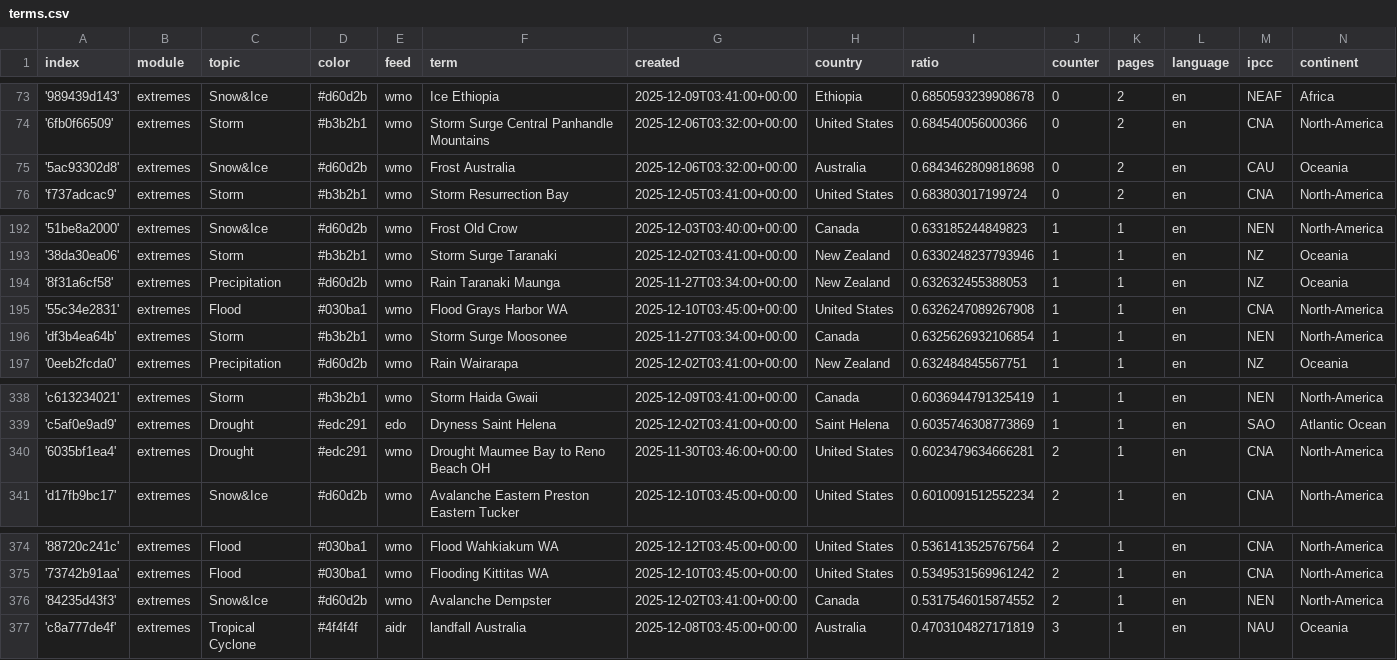
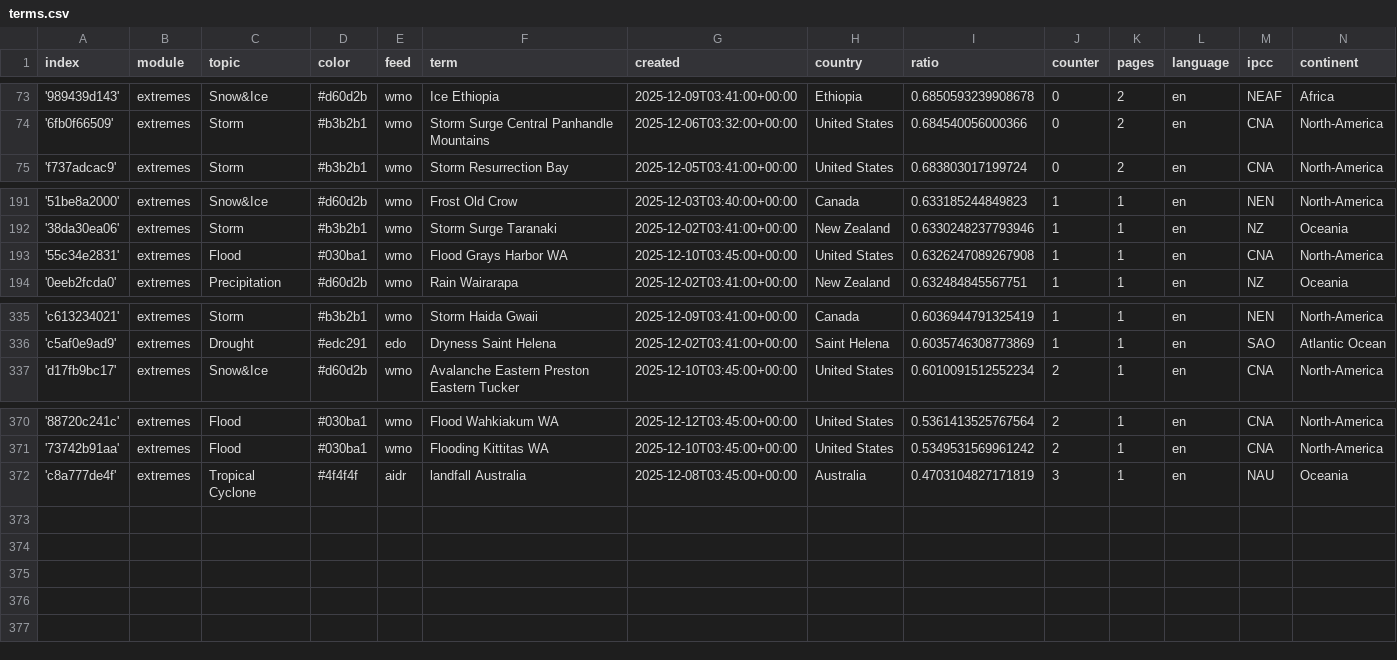
Before and after one commit to picawe-news/englishExtremes, a CSV file: terms.csv, drawn as a sheet; only a part is shown, gaps mark what is left out.

Commit message:
Commit from GitHub Actions (harvest:0.0)

```diff
--- a/terms.csv
+++ b/terms.csv
@@ -74,3 +74,2 @@ index,module,topic,color,feed,term,created,country,ratio,counter,pages,language,
 '6fb0f66509',extremes,Storm,#b3b2b1,wmo,Storm Surge Central Panhandle Mountains,2025-12-06T03:32:00+00:00,United States,0.684540056000366,0,2,en,CNA,North-America
-'5ac93302d8',extremes,Snow&Ice,#d60d2b,wmo,Frost Australia,2025-12-06T03:32:00+00:00,Australia,0.6843462809818698,0,2,en,CAU,Oceania
 'f737adcac9',extremes,Storm,#b3b2b1,wmo,Storm Resurrection Bay,2025-12-05T03:41:00+00:00,United States,0.683803017199724,0,2,en,CNA,North-America
@@ -193,5 +192,3 @@ index,module,topic,color,feed,term,created,country,ratio,counter,pages,language,
 '38da30ea06',extremes,Storm,#b3b2b1,wmo,Storm Surge Taranaki,2025-12-02T03:41:00+00:00,New Zealand,0.6330248237793946,1,1,en,NZ,Oceania
-'8f31a6cf58',extremes,Precipitation,#d60d2b,wmo,Rain Taranaki Maunga,2025-11-27T03:34:00+00:00,New Zealand,0.632632455388053,1,1,en,NZ,Oceania
 '55c34e2831',extremes,Flood,#030ba1,wmo,Flood Grays Harbor WA,2025-12-10T03:45:00+00:00,United States,0.6326247089267908,1,1,en,CNA,North-America
-'df3b4ea64b',extremes,Storm,#b3b2b1,wmo,Storm Surge Moosonee,2025-11-27T03:34:00+00:00,Canada,0.6325626932106854,1,1,en,NEN,North-America
 '0eeb2fcda0',extremes,Precipitation,#d60d2b,wmo,Rain Wairarapa,2025-12-02T03:41:00+00:00,New Zealand,0.632484845567751,1,1,en,NZ,Oceania
@@ -339,3 +336,2 @@ index,module,topic,color,feed,term,created,country,ratio,counter,pages,language,
 'c5af0e9ad9',extremes,Drought,#edc291,edo,Dryness Saint Helena,2025-12-02T03:41:00+00:00,Saint Helena,0.6035746308773869,1,1,en,SAO,Atlantic Ocean
-'6035bf1ea4',extremes,Drought,#edc291,wmo,Drought Maumee Bay to Reno Beach OH,2025-11-30T03:46:00+00:00,United States,0.6023479634666281,2,1,en,CNA,North-America
 'd17fb9bc17',extremes,Snow&Ice,#d60d2b,wmo,Avalanche Eastern Preston Eastern Tucker,2025-12-10T03:45:00+00:00,United States,0.6010091512552234,2,1,en,CNA,North-America
@@ -375,3 +371,2 @@ index,module,topic,color,feed,term,created,country,ratio,counter,pages,language,
 '73742b91aa',extremes,Flood,#030ba1,wmo,Flooding Kittitas WA,2025-12-10T03:45:00+00:00,United States,0.5349531569961242,2,1,en,CNA,North-America
-'84235d43f3',extremes,Snow&Ice,#d60d2b,wmo,Avalanche Dempster,2025-12-02T03:41:00+00:00,Canada,0.5317546015874552,2,1,en,NEN,North-America
 'c8a777de4f',extremes,Tropical Cyclone,#4f4f4f,aidr,landfall Australia,2025-12-08T03:45:00+00:00,Australia,0.4703104827171819,3,1,en,NAU,Oceania
```
